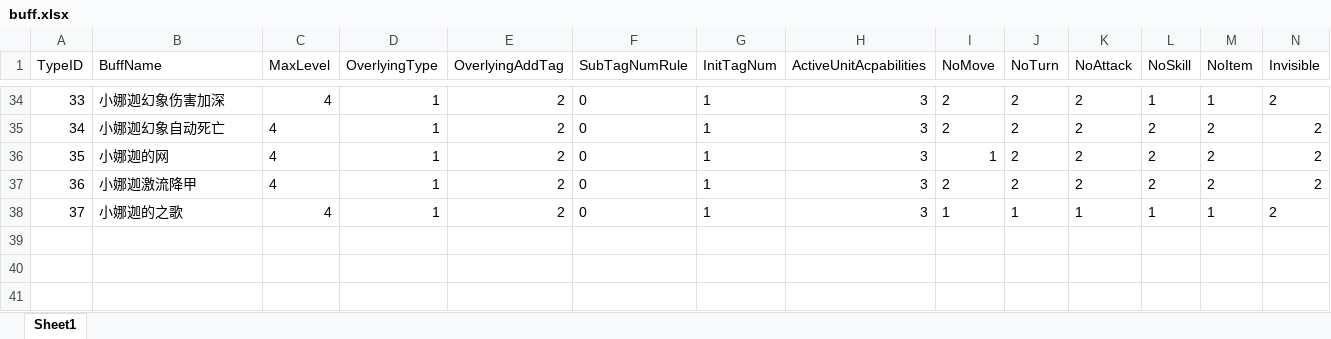
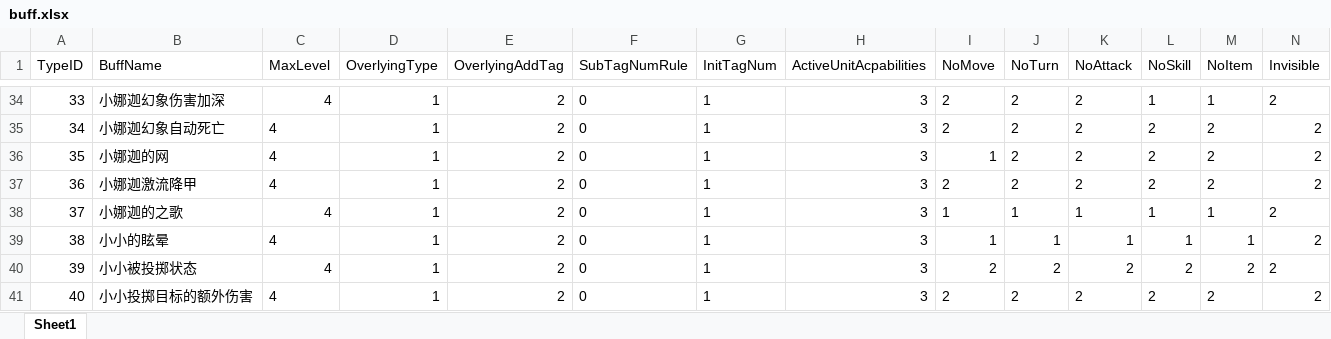
Before and after one commit to lvshiling/dotanet, an Excel workbook: bin/conf/buff.xlsx, sheet Sheet1, drawn as a sheet; only a part is shown, gaps mark what is left out; values as stored, in another font and other column widths than the file's, no borders; rows hold the shown columns only; the diff names each change by its address in the sheet, - before the commit and + after, or states it on an @@ line.

```diff
--- a/bin/conf/buff.xlsx (sheet Sheet1)
+++ b/bin/conf/buff.xlsx (sheet Sheet1)
+row 39: 38 | 小小的眩晕 | 4 | 1 | 2 | 0 | 1 | 3 | 1 | 1 | 1 | 1 | 1 | 2
+row 40: 39 | 小小被投掷状态 | 4 | 1 | 2 | 0 | 1 | 3 | 2 | 2 | 2 | 2 | 2 | 2
+row 41: 40 | 小小投掷目标的额外伤害 | 4 | 1 | 2 | 0 | 1 | 3 | 2 | 2 | 2 | 2 | 2 | 2
```
Also changed, not shown: bin/conf/halo.xlsx, bin/conf/skills.xlsx, 8 other files.
